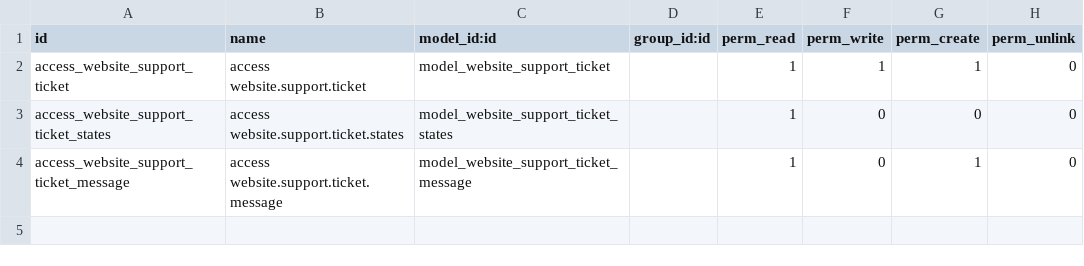
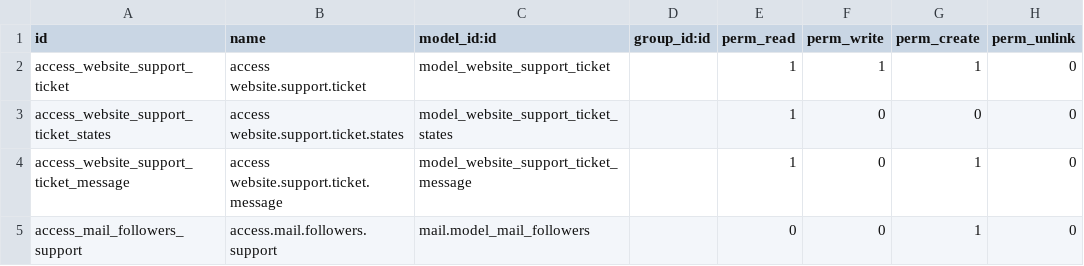
Before and after one commit to SythilTech/Odoo, a CSV file: website_support/security/ir.model.access.csv, drawn as a sheet; the diff names each change by its address in the sheet, - before the commit and + after, or states it on an @@ line.

```diff
--- a/website_support/security/ir.model.access.csv
+++ b/website_support/security/ir.model.access.csv
+row 5: access_mail_followers_support | access.mail.followers.support | mail.model_mail_followers |  | 0 | 0 | 1 | 0
```
Also changed, not shown: 2 other files.
